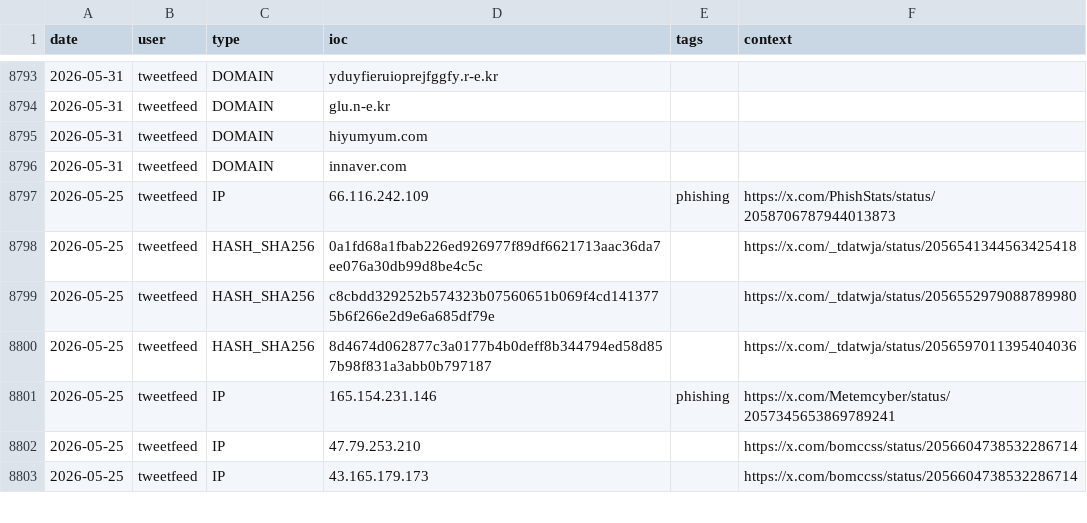
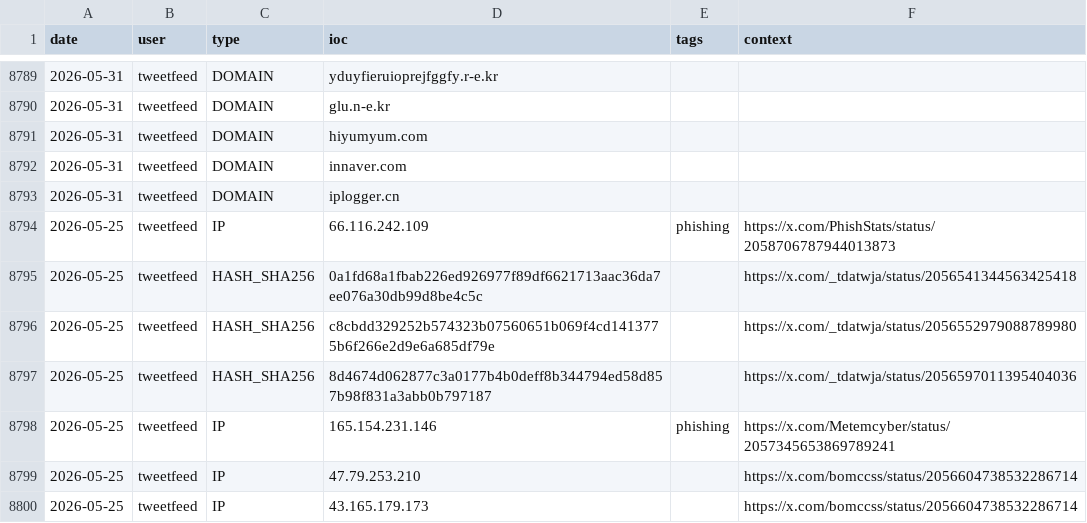
Before and after one commit to Adi-Lyt/vigia-ioc-feed, a CSV file: iocs/week.csv, drawn as a sheet; only a part is shown, gaps mark what is left out; the diff covers the shown part only; the diff names each change by its address in the sheet, - before the commit and + after, or states it on an @@ line.

```diff
--- a/iocs/week.csv
+++ b/iocs/week.csv
+row 8793: 2026-05-31 | tweetfeed | DOMAIN | iplogger.cn
```
Also changed, not shown: 7 added rows and 11 removed rows elsewhere in this file.
